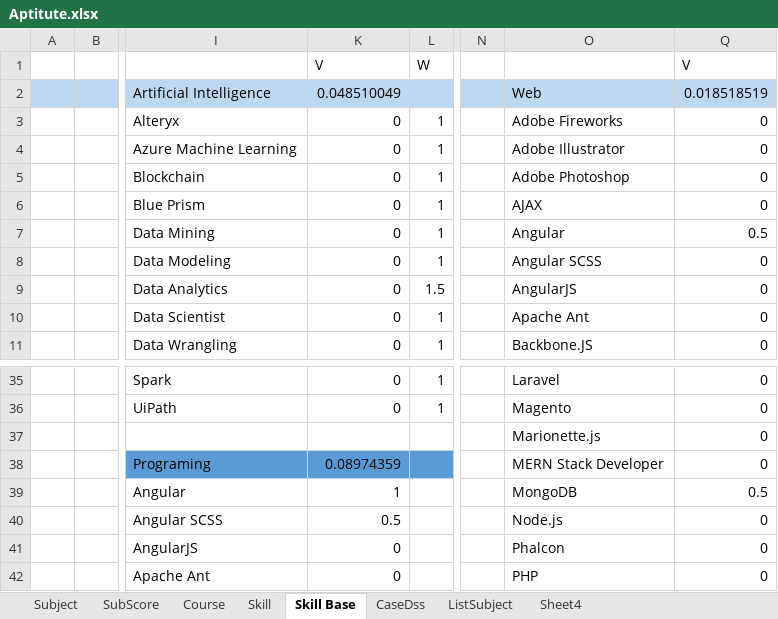
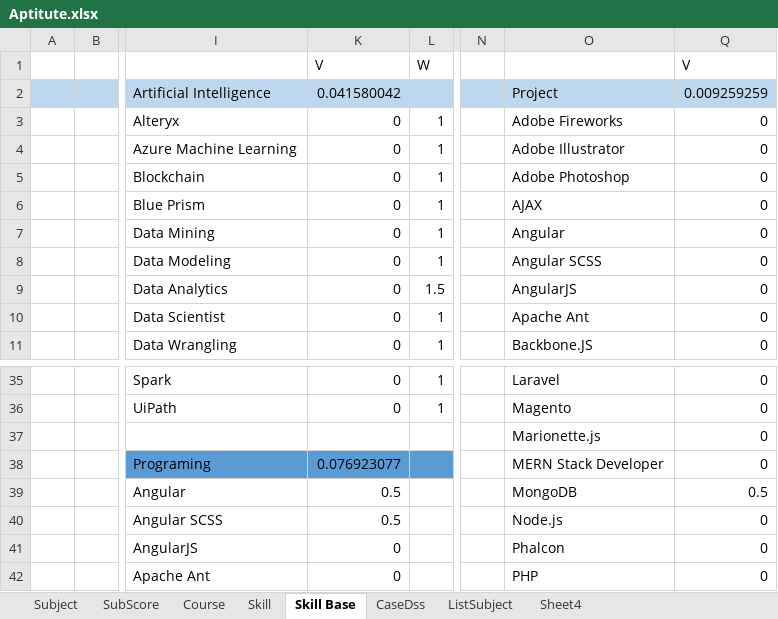
Before and after one commit to milinthalekh1912/python-kmean-clustering-1912, an Excel workbook: Aptitute.xlsx, sheet Skill Base, drawn as a sheet; only a part is shown, gaps mark what is left out; values as stored, in another font and other column widths than the file's, no borders; charts and pictures not drawn; the diff names each change by its address in the sheet, - before the commit and + after, or states it on an @@ line.

```diff
--- a/Aptitute.xlsx (sheet Skill Base)
+++ b/Aptitute.xlsx (sheet Skill Base)
-K2: 0.048510049
+K2: 0.041580042
-O2: Web
+O2: Project
-Q2: 0.018518519
+Q2: 0.009259259
-Q7: 0.5
+Q7: 0
-K38: 0.08974359
+K38: 0.076923077
-K39: 1
+K39: 0.5
```
Also changed, not shown: sheet ListSubject, hidden cells, charts or pictures, DatabaseOK.xlsx, 4 other files.
